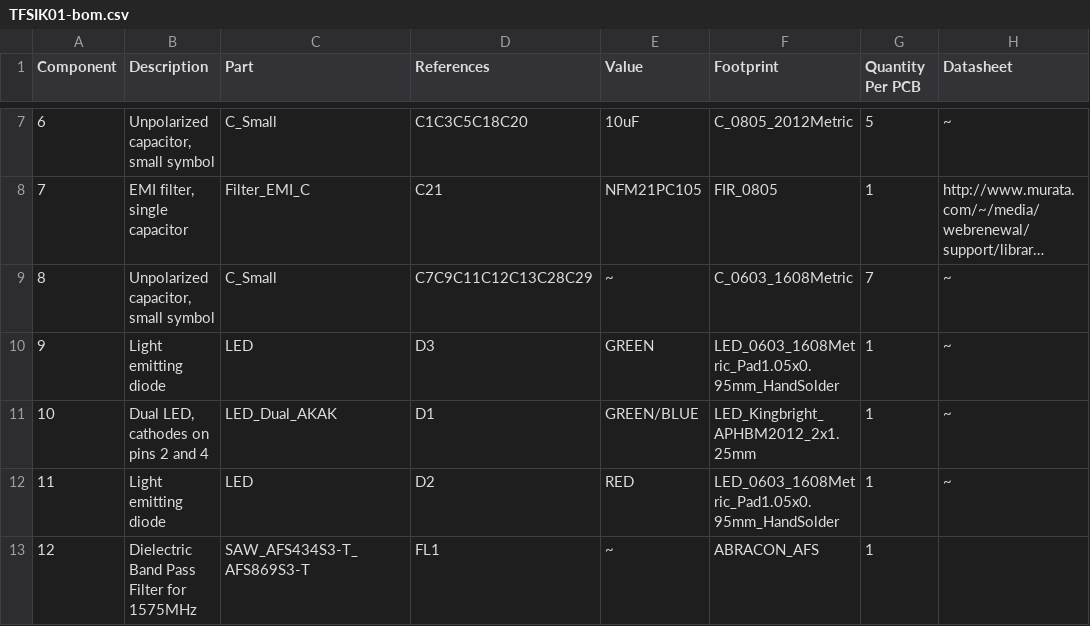
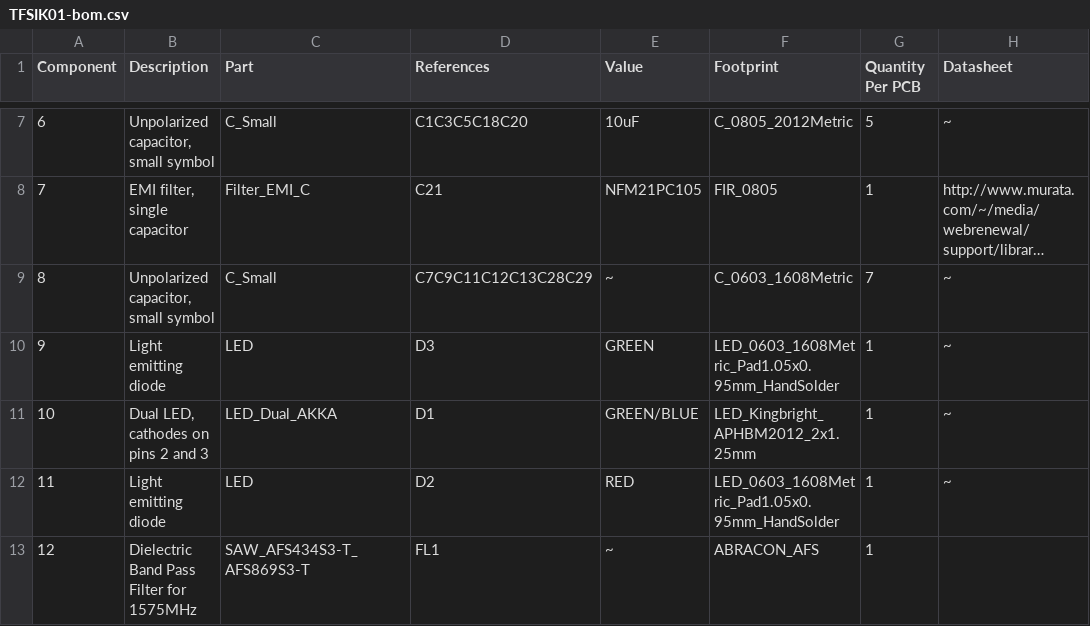
Before and after one commit to ThunderFly-aerospace/TFSIK01, a CSV file: hw/cam_profi/assembly/TFSIK01-bom.csv, drawn as a sheet; only a part is shown, gaps mark what is left out; long unchanged cells end in …; the diff names each change by its address in the sheet, - before the commit and + after, or states it on an @@ line.

```diff
--- a/hw/cam_profi/assembly/TFSIK01-bom.csv
+++ b/hw/cam_profi/assembly/TFSIK01-bom.csv
-B11 (Description): Dual LED, cathodes on pins 2 and 4
+B11 (Description): Dual LED, cathodes on pins 2 and 3
-C11 (Part): LED_Dual_AKAK
+C11 (Part): LED_Dual_AKKA
```
Also changed, not shown: hw/cam_profi/assembly/TFSIK01-bom_nogroup.csv, 30 other files.
